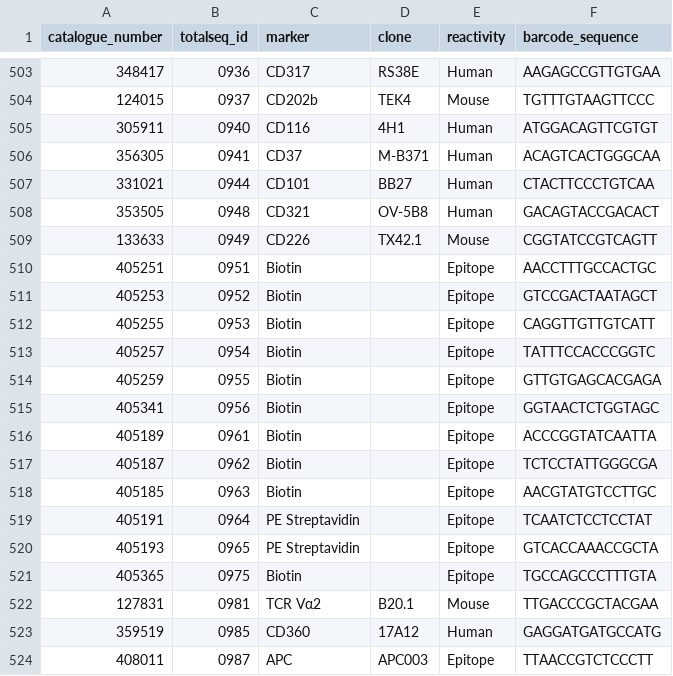
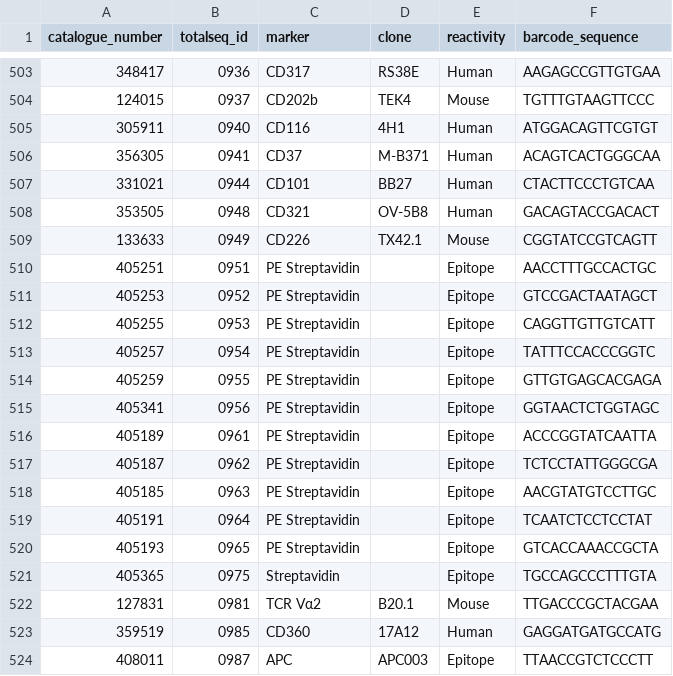
Before and after one commit to ollieeknight/OSCAR, a CSV file: docs/files/totalseq_a.csv, drawn as a sheet; only a part is shown, gaps mark what is left out.

```diff
--- a/docs/files/totalseq_a.csv
+++ b/docs/files/totalseq_a.csv
@@ -509,14 +509,14 @@
 133633,0949,CD226,TX42.1,Mouse,CGGTATCCGTCAGTT
-405251,0951,Biotin,,Epitope,AACCTTTGCCACTGC
-405253,0952,Biotin,,Epitope,GTCCGACTAATAGCT
-405255,0953,Biotin,,Epitope,CAGGTTGTTGTCATT
-405257,0954,Biotin,,Epitope,TATTTCCACCCGGTC
-405259,0955,Biotin,,Epitope,GTTGTGAGCACGAGA
-405341,0956,Biotin,,Epitope,GGTAACTCTGGTAGC
-405189,0961,Biotin,,Epitope,ACCCGGTATCAATTA
-405187,0962,Biotin,,Epitope,TCTCCTATTGGGCGA
-405185,0963,Biotin,,Epitope,AACGTATGTCCTTGC
+405251,0951,PE Streptavidin,,Epitope,AACCTTTGCCACTGC
+405253,0952,PE Streptavidin,,Epitope,GTCCGACTAATAGCT
+405255,0953,PE Streptavidin,,Epitope,CAGGTTGTTGTCATT
+405257,0954,PE Streptavidin,,Epitope,TATTTCCACCCGGTC
+405259,0955,PE Streptavidin,,Epitope,GTTGTGAGCACGAGA
+405341,0956,PE Streptavidin,,Epitope,GGTAACTCTGGTAGC
+405189,0961,PE Streptavidin,,Epitope,ACCCGGTATCAATTA
+405187,0962,PE Streptavidin,,Epitope,TCTCCTATTGGGCGA
+405185,0963,PE Streptavidin,,Epitope,AACGTATGTCCTTGC
 405191,0964,PE Streptavidin,,Epitope,TCAATCTCCTCCTAT
 405193,0965,PE Streptavidin,,Epitope,GTCACCAAACCGCTA
-405365,0975,Biotin,,Epitope,TGCCAGCCCTTTGTA
+405365,0975,Streptavidin,,Epitope,TGCCAGCCCTTTGTA
 127831,0981,TCR Vα2,B20.1,Mouse,TTGACCCGCTACGAA
```
Also changed, not shown: docs/files/totalseq_b.csv, docs/files/totalseq_c.csv, 1 other file.
